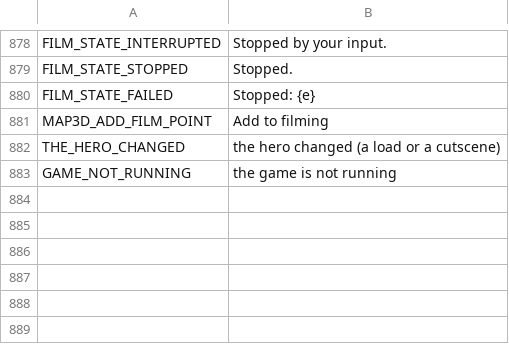
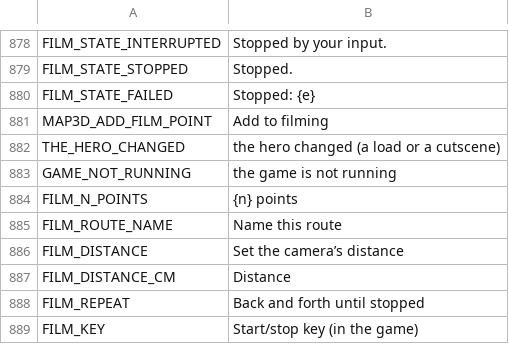
Before and after one commit to myso-kr/hell-is-us-mod, a TSV file: assets/i18n/en.tsv, drawn as a sheet; only a part is shown, gaps mark what is left out.

```diff
--- a/assets/i18n/en.tsv
+++ b/assets/i18n/en.tsv
@@ -883 +883,7 @@ THE_HERO_CHANGED	the hero changed (a load or a cutscene)
 GAME_NOT_RUNNING	the game is not running
+FILM_N_POINTS	{n} points
+FILM_ROUTE_NAME	Name this route
+FILM_DISTANCE	Set the camera’s distance
+FILM_DISTANCE_CM	Distance
+FILM_REPEAT	Back and forth until stopped
+FILM_KEY	Start/stop key (in the game)
```
Also changed, not shown: assets/i18n/es.tsv, assets/i18n/fr.tsv, 19 other files.
